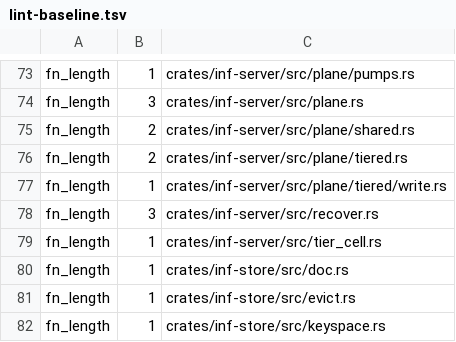
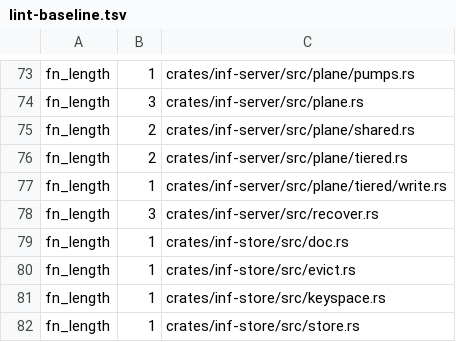
Before and after one commit to kevincaicedo/infinitydb, a TSV file: docs/lint-baseline.tsv, drawn as a sheet; only a part is shown, gaps mark what is left out; the shorter side is filled out with more unchanged rows; the diff names each change by its address in the sheet, - before the commit and + after, or states it on an @@ line.

Commit message:
inf-sim: the tier scrape split by responsibility; the usage line wrapped

```diff
--- a/docs/lint-baseline.tsv
+++ b/docs/lint-baseline.tsv
-row 79: fn_length | 1 | crates/inf-server/src/tier_cell.rs
```
Also changed, not shown: 2 other files.
